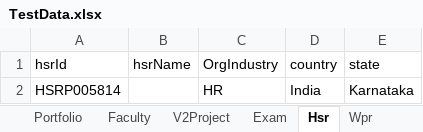
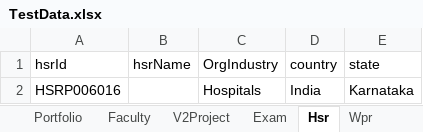
Before and after one commit to hNagesh/TDD_HireProus_project, an Excel workbook: TestData.xlsx, sheet Hsr, drawn as a sheet; values as stored, in another font and other column widths than the file's, no borders; the diff names each change by its address in the sheet, - before the commit and + after, or states it on an @@ line.

```diff
--- a/TestData.xlsx (sheet Hsr)
+++ b/TestData.xlsx (sheet Hsr)
-A2 (hsrId): HSRP005814
+A2 (hsrId): HSRP006016
-C2 (OrgIndustry): HR
+C2 (OrgIndustry): Hospitals
```
Also changed, not shown: sheet Portfolio, 9 other files.
